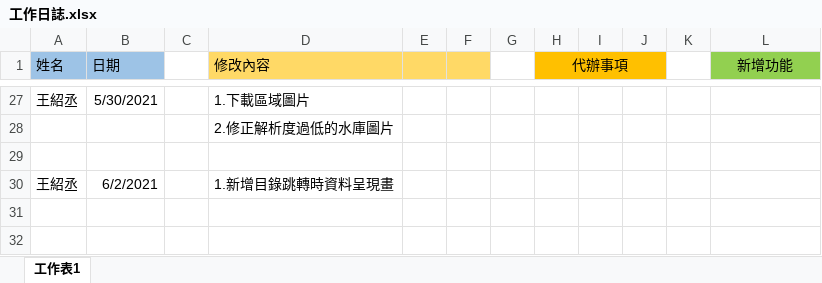
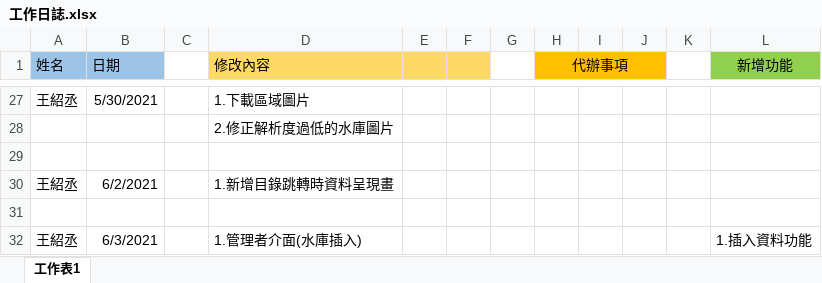
Before and after one commit to samwang1228/final-project-database, an Excel workbook: 工作日誌.xlsx, sheet 工作表1, drawn as a sheet; only a part is shown, gaps mark what is left out; values as stored, in another font and other column widths than the file's, no borders; the diff names each change by its address in the sheet, - before the commit and + after, or states it on an @@ line.

```diff
--- a/工作日誌.xlsx (sheet 工作表1)
+++ b/工作日誌.xlsx (sheet 工作表1)
+row 31: (empty)
+row 32: 王紹丞 | 6/3/2021 |  | 1.管理者介面(水庫插入) |  |  |  |  |  |  |  | 1.插入資料功能
```
Also changed, not shown: 7 other files.
